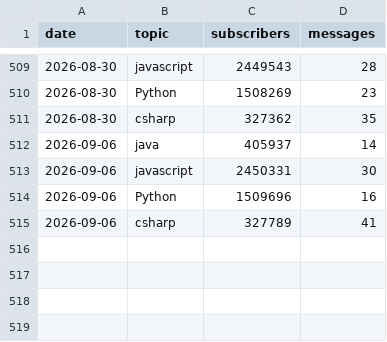
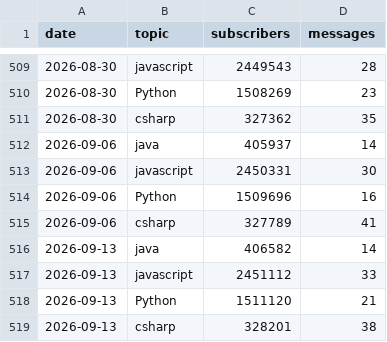
Before and after one commit to zreddit59/reddit-tech-trends, a CSV file: topics.csv, drawn as a sheet; only a part is shown, gaps mark what is left out.

Commit message:
Add csv

```diff
--- a/topics.csv
+++ b/topics.csv
@@ -515 +515,5 @@ date,topic,subscribers,messages
 2026-09-06,csharp,327789,41
+2026-09-13,java,406582,14
+2026-09-13,javascript,2451112,33
+2026-09-13,Python,1511120,21
+2026-09-13,csharp,328201,38
```
